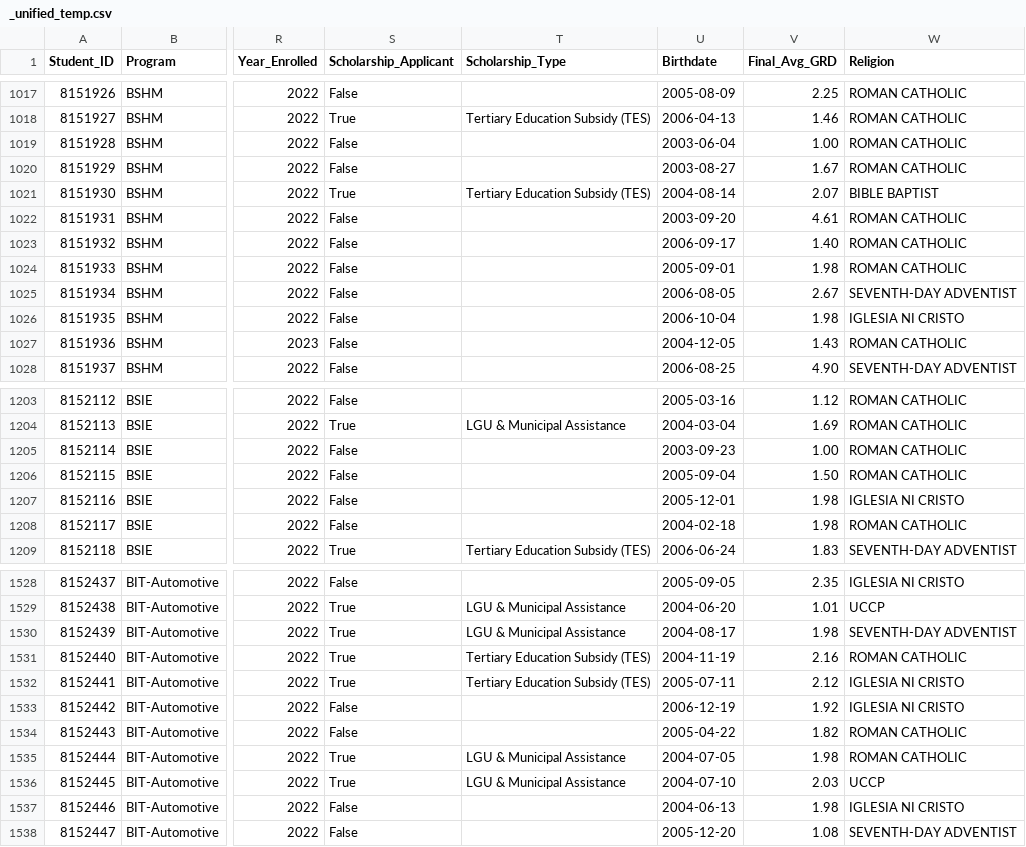
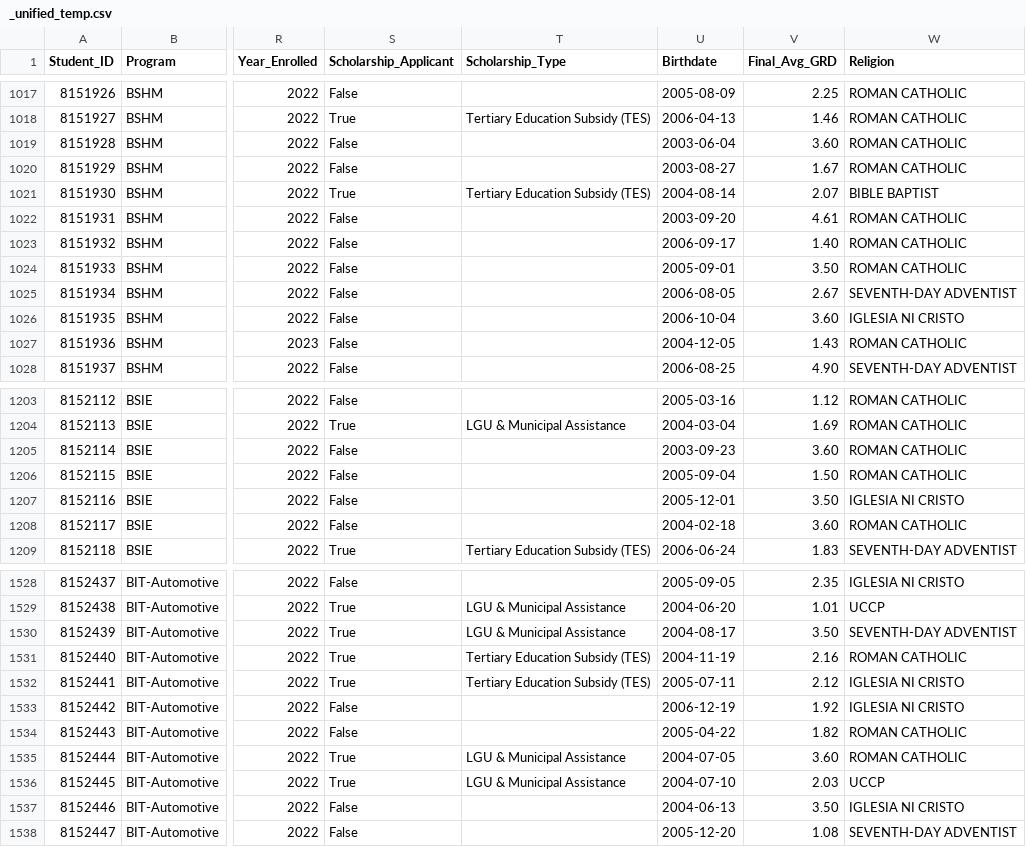
Before and after one commit to kenroi1996/project_prototype2, a CSV file: outputs/_unified_temp.csv, drawn as a sheet; only a part is shown, gaps mark what is left out; the diff covers the shown part only; the diff names each change by its address in the sheet, - before the commit and + after, or states it on an @@ line.

```diff
--- a/outputs/_unified_temp.csv
+++ b/outputs/_unified_temp.csv
-V1019 (Final_Avg_GRD): 1.00
+V1019 (Final_Avg_GRD): 3.60
-V1024 (Final_Avg_GRD): 1.98
+V1024 (Final_Avg_GRD): 3.50
-V1026 (Final_Avg_GRD): 1.98
+V1026 (Final_Avg_GRD): 3.60
-V1205 (Final_Avg_GRD): 1.00
+V1205 (Final_Avg_GRD): 3.60
-V1207 (Final_Avg_GRD): 1.98
+V1207 (Final_Avg_GRD): 3.50
-V1208 (Final_Avg_GRD): 1.98
+V1208 (Final_Avg_GRD): 3.60
-V1530 (Final_Avg_GRD): 1.98
+V1530 (Final_Avg_GRD): 3.50
-V1535 (Final_Avg_GRD): 1.98
+V1535 (Final_Avg_GRD): 3.60
-V1537 (Final_Avg_GRD): 1.98
+V1537 (Final_Avg_GRD): 3.50
```
Also changed, not shown: 147 edited cells elsewhere in this file, 52 other files.
